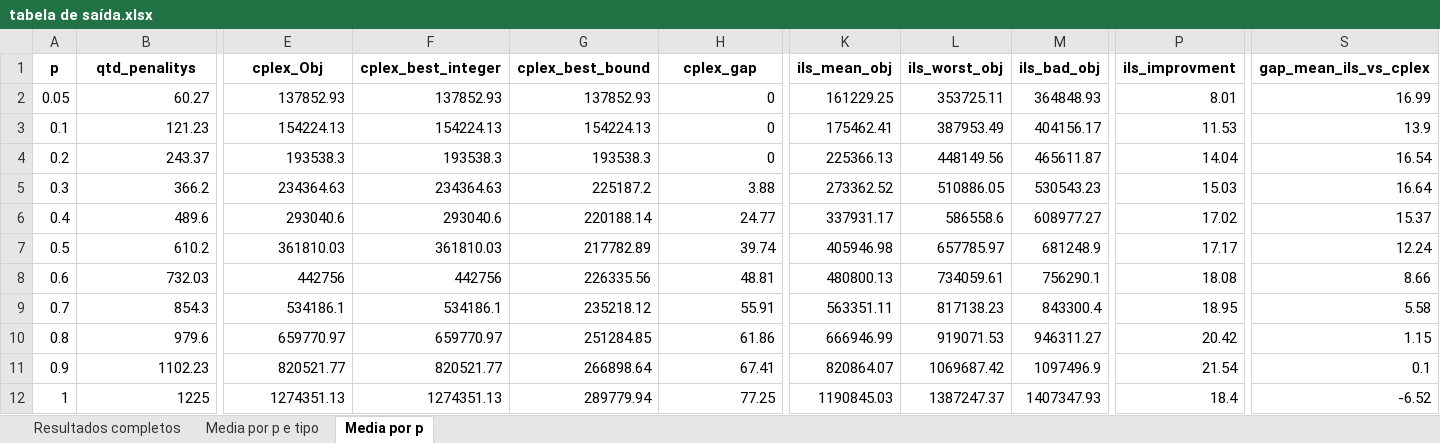
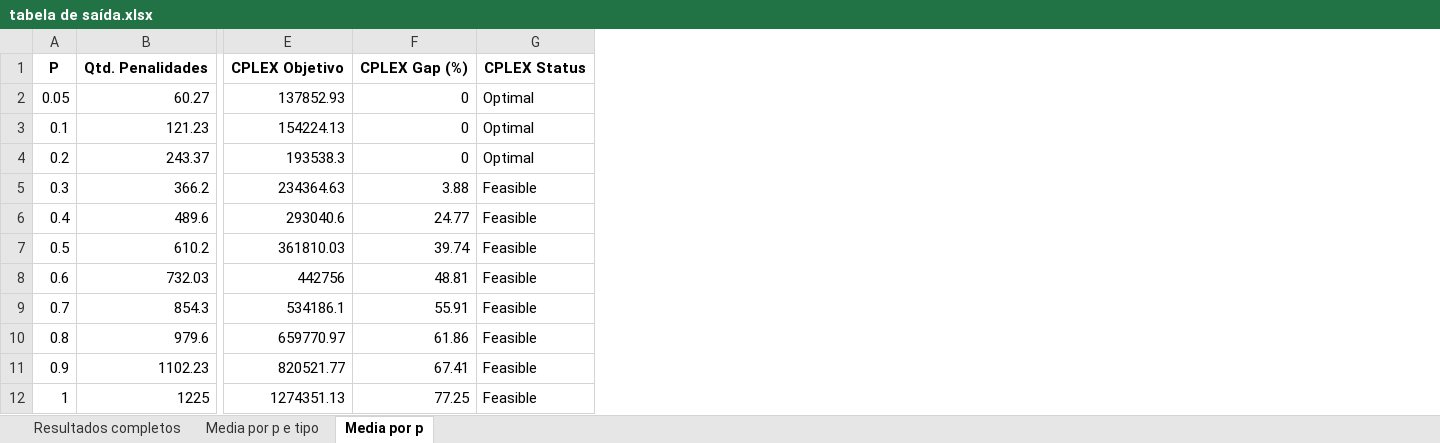
Before and after one commit to Wolfshohle/Pesquisa-PIBIT, an Excel workbook: tabela de saída.xlsx, sheet Media por p, drawn as a sheet; only a part is shown, gaps mark what is left out; values as stored, in another font and other column widths than the file's, no borders; removed rows and columns are numbered as before the commit, all else as after; rows hold the shown columns only; the diff names each change by its address in the sheet, - before the commit and + after, or states it on an @@ line.

```diff
--- a/tabela de saída.xlsx (sheet Media por p)
+++ b/tabela de saída.xlsx (sheet Media por p)
-column F, rows 2-12: 137852.93 | 154224.13 | 193538.3 | 234364.63 | 293040.6 | 361810.03 | 442756 | 534186.1 | 659770.97 | 820521.77 | 1274351.13
-column G, rows 2-12: 137852.93 | 154224.13 | 193538.3 | 225187.2 | 220188.14 | 217782.89 | 226335.56 | 235218.12 | 251284.85 | 266898.64 | 289779.94
+column G, rows 2-12: Optimal | Optimal | Optimal | Feasible | Feasible | Feasible | Feasible | Feasible | Feasible | Feasible | Feasible
-column K, rows 2-12: 161229.25 | 175462.41 | 225366.13 | 273362.52 | 337931.17 | 405946.98 | 480800.13 | 563351.11 | 666946.99 | 820864.07 | 1190845.03
-column L, rows 2-12: 353725.11 | 387953.49 | 448149.56 | 510886.05 | 586558.6 | 657785.97 | 734059.61 | 817138.23 | 919071.53 | 1069687.42 | 1387247.37
-column M, rows 2-12: 364848.93 | 404156.17 | 465611.87 | 530543.23 | 608977.27 | 681248.9 | 756290.1 | 843300.4 | 946311.27 | 1097496.9 | 1407347.93
-column P, rows 2-12: 8.01 | 11.53 | 14.04 | 15.03 | 17.02 | 17.17 | 18.08 | 18.95 | 20.42 | 21.54 | 18.4
-column S, rows 2-12: 16.99 | 13.9 | 16.54 | 16.64 | 15.37 | 12.24 | 8.66 | 5.58 | 1.15 | 0.1 | -6.52
-row 1: p | qtd_penalitys | cplex_Obj | cplex_best_integer | cplex_best_bound | cplex_gap | ils_mean_obj | ils_worst_obj | ils_bad_obj | ils_improvment | gap_mean_ils_vs_cplex
+row 1: P | Qtd. Penalidades | CPLEX Objetivo | CPLEX Gap (%) | CPLEX Status
```
Also changed, not shown: sheet Resultados completos, sheet Media por p e tipo, 8 other files.
